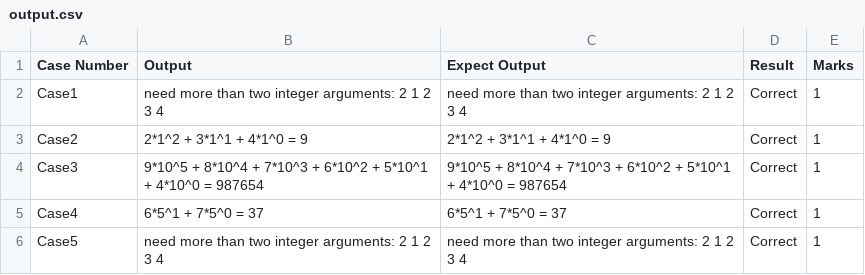
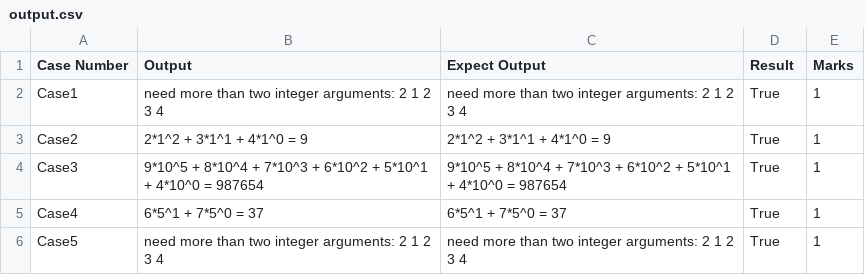
Before and after one commit to MyGradingSpace/Python-Grader, a CSV file: output.csv, drawn as a sheet.

```diff
--- a/output.csv
+++ b/output.csv
@@ -1,6 +1,6 @@
 Case Number,Output,Expect Output,Result,Marks
-Case1,need more than two integer arguments: 2 1 2 3 4,need more than two integer arguments: 2 1 2 3 4,Correct,1
-Case2,2*1^2 + 3*1^1 + 4*1^0 = 9,2*1^2 + 3*1^1 + 4*1^0 = 9,Correct,1
-Case3,9*10^5 + 8*10^4 + 7*10^3 + 6*10^2 + 5*10^1 + 4*10^0 = 987654,9*10^5 + 8*10^4 + 7*10^3 + 6*10^2 + 5*10^1 + 4*10^0 = 987654,Correct,1
-Case4,6*5^1 + 7*5^0 = 37,6*5^1 + 7*5^0 = 37,Correct,1
-Case5,need more than two integer arguments: 2 1 2 3 4,need more than two integer arguments: 2 1 2 3 4,Correct,1
+Case1,need more than two integer arguments: 2 1 2 3 4,need more than two integer arguments: 2 1 2 3 4,True,1
+Case2,2*1^2 + 3*1^1 + 4*1^0 = 9,2*1^2 + 3*1^1 + 4*1^0 = 9,True,1
+Case3,9*10^5 + 8*10^4 + 7*10^3 + 6*10^2 + 5*10^1 + 4*10^0 = 987654,9*10^5 + 8*10^4 + 7*10^3 + 6*10^2 + 5*10^1 + 4*10^0 = 987654,True,1
+Case4,6*5^1 + 7*5^0 = 37,6*5^1 + 7*5^0 = 37,True,1
+Case5,need more than two integer arguments: 2 1 2 3 4,need more than two integer arguments: 2 1 2 3 4,True,1
```
Also changed, not shown: 3 other files.
